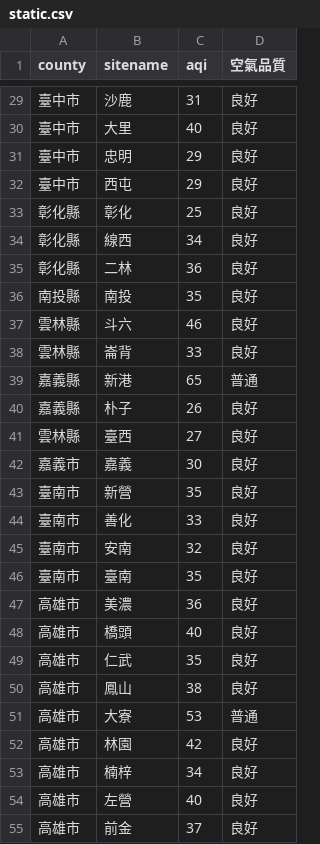
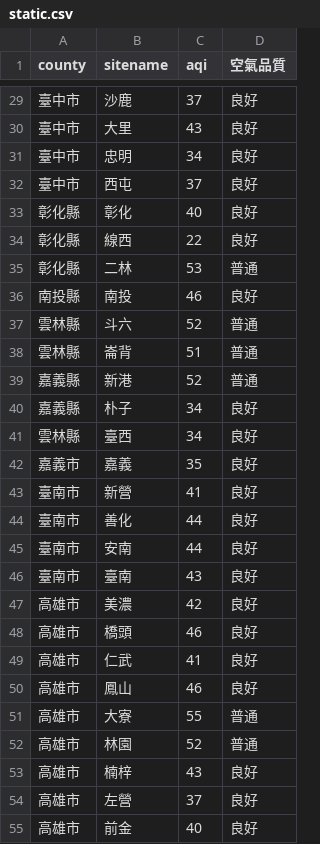
Before and after one commit to sakiii000/opensource-mid, a CSV file: static.csv, drawn as a sheet; only a part is shown, gaps mark what is left out; the diff covers the shown part only.

```diff
--- a/static.csv
+++ b/static.csv
@@ -29,27 +29,27 @@
-臺中市,沙鹿,31,良好
-臺中市,大里,40,良好
-臺中市,忠明,29,良好
-臺中市,西屯,29,良好
-彰化縣,彰化,25,良好
-彰化縣,線西,34,良好
-彰化縣,二林,36,良好
-南投縣,南投,35,良好
-雲林縣,斗六,46,良好
-雲林縣,崙背,33,良好
-嘉義縣,新港,65,普通
-嘉義縣,朴子,26,良好
-雲林縣,臺西,27,良好
-嘉義市,嘉義,30,良好
-臺南市,新營,35,良好
-臺南市,善化,33,良好
-臺南市,安南,32,良好
-臺南市,臺南,35,良好
-高雄市,美濃,36,良好
-高雄市,橋頭,40,良好
-高雄市,仁武,35,良好
-高雄市,鳳山,38,良好
-高雄市,大寮,53,普通
-高雄市,林園,42,良好
-高雄市,楠梓,34,良好
-高雄市,左營,40,良好
-高雄市,前金,37,良好
+臺中市,沙鹿,37,良好
+臺中市,大里,43,良好
+臺中市,忠明,34,良好
+臺中市,西屯,37,良好
+彰化縣,彰化,40,良好
+彰化縣,線西,22,良好
+彰化縣,二林,53,普通
+南投縣,南投,46,良好
+雲林縣,斗六,52,普通
+雲林縣,崙背,51,普通
+嘉義縣,新港,52,普通
+嘉義縣,朴子,34,良好
+雲林縣,臺西,34,良好
+嘉義市,嘉義,35,良好
+臺南市,新營,41,良好
+臺南市,善化,44,良好
+臺南市,安南,44,良好
+臺南市,臺南,43,良好
+高雄市,美濃,42,良好
+高雄市,橋頭,46,良好
+高雄市,仁武,41,良好
+高雄市,鳳山,46,良好
+高雄市,大寮,55,普通
+高雄市,林園,52,普通
+高雄市,楠梓,43,良好
+高雄市,左營,37,良好
+高雄市,前金,40,良好
```
Also changed, not shown: 71 edited cells elsewhere in this file, api.csv.
